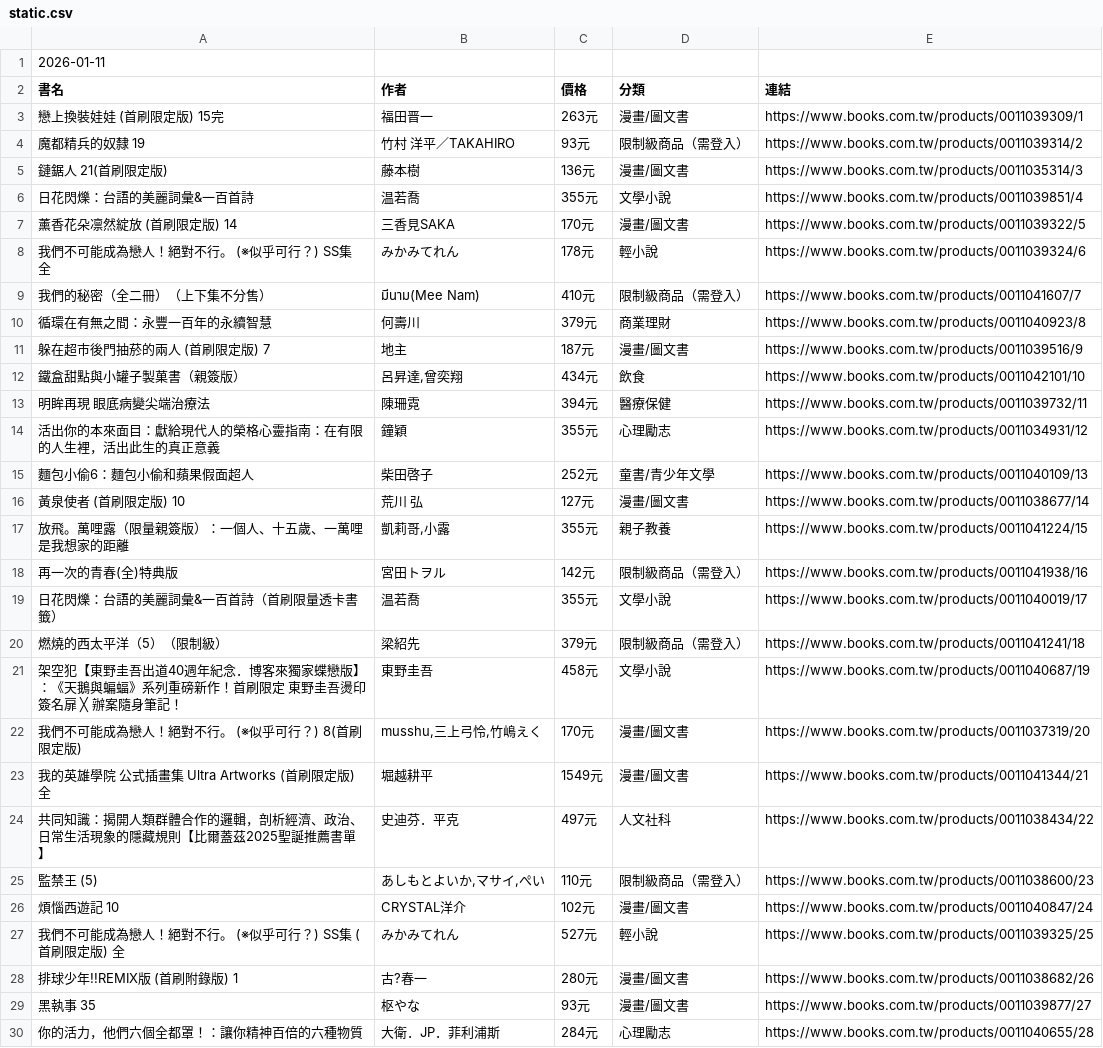
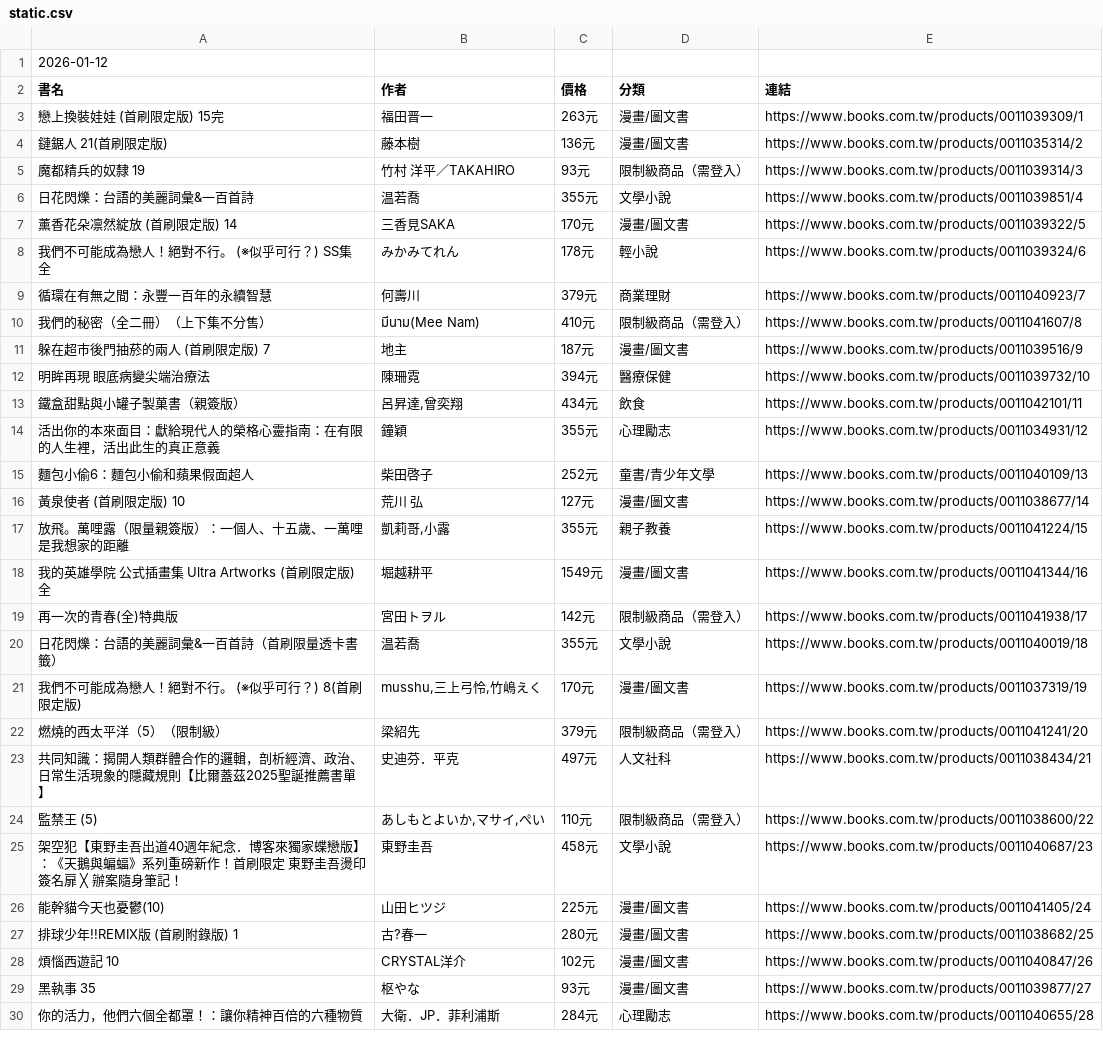
Before and after one commit to allenwhitewho/open_platform_final_project, a CSV file: static.csv, drawn as a sheet; only a part is shown; the diff covers the shown part only.

```diff
--- a/static.csv
+++ b/static.csv
@@ -1,6 +1,6 @@
-2026-01-11
+2026-01-12
 書名,作者,價格,分類,連結
 戀上換裝娃娃 (首刷限定版) 15完,福田晋一,263元,漫畫/圖文書,https://www.books.com.tw/products/0011039309/1
-魔都精兵的奴隸 19,竹村 洋平／TAKAHIRO,93元,限制級商品（需登入）,https://www.books.com.tw/products/0011039314/2
-鏈鋸人 21(首刷限定版),藤本樹,136元,漫畫/圖文書,https://www.books.com.tw/products/0011035314/3
+鏈鋸人 21(首刷限定版),藤本樹,136元,漫畫/圖文書,https://www.books.com.tw/products/0011035314/2
+魔都精兵的奴隸 19,竹村 洋平／TAKAHIRO,93元,限制級商品（需登入）,https://www.books.com.tw/products/0011039314/3
 日花閃爍：台語的美麗詞彙&一百首詩,温若喬,355元,文學小說,https://www.books.com.tw/products/0011039851/4
@@ -8,7 +8,7 @@
 我們不可能成為戀人！絕對不行。 (※似乎可行？) SS集 全,みかみてれん,178元,輕小說,https://www.books.com.tw/products/0011039324/6
-我們的秘密（全二冊）（上下集不分售）,มีนาม(Mee Nam),410元,限制級商品（需登入）,https://www.books.com.tw/products/0011041607/7
-循環在有無之間：永豐一百年的永續智慧,何壽川,379元,商業理財,https://www.books.com.tw/products/0011040923/8
+循環在有無之間：永豐一百年的永續智慧,何壽川,379元,商業理財,https://www.books.com.tw/products/0011040923/7
+我們的秘密（全二冊）（上下集不分售）,มีนาม(Mee Nam),410元,限制級商品（需登入）,https://www.books.com.tw/products/0011041607/8
 躲在超市後門抽菸的兩人 (首刷限定版) 7,地主,187元,漫畫/圖文書,https://www.books.com.tw/products/0011039516/9
-鐵盒甜點與小罐子製菓書（親簽版）,"呂昇達,曾奕翔",434元,飲食,https://www.books.com.tw/products/0011042101/10
-明眸再現 眼底病變尖端治療法,陳珊霓,394元,醫療保健,https://www.books.com.tw/products/0011039732/11
+明眸再現 眼底病變尖端治療法,陳珊霓,394元,醫療保健,https://www.books.com.tw/products/0011039732/10
+鐵盒甜點與小罐子製菓書（親簽版）,"呂昇達,曾奕翔",434元,飲食,https://www.books.com.tw/products/0011042101/11
 活出你的本來面目：獻給現代人的榮格心靈指南：在有限的人生裡，活出此生的真正意義,鐘穎,355元,心理勵志,https://www.books.com.tw/products/0011034931/12
@@ -17,13 +17,13 @@
 放飛。萬哩露（限量親簽版）：一個人、十五歲、一萬哩是我想家的距離,"凱莉哥,小露",355元,親子教養,https://www.books.com.tw/products/0011041224/15
-再一次的青春(全)特典版,宮田トヲル,142元,限制級商品（需登入）,https://www.books.com.tw/products/0011041938/16
-日花閃爍：台語的美麗詞彙&一百首詩（首刷限量透卡書籤）,温若喬,355元,文學小說,https://www.books.com.tw/products/0011040019/17
-燃燒的西太平洋（5）（限制級）,梁紹先,379元,限制級商品（需登入）,https://www.books.com.tw/products/0011041241/18
-架空犯【東野圭吾出道40週年紀念．博客來獨家蝶戀版】：《天鵝與蝙蝠》系列重磅新作！首刷限定 東野圭吾燙印簽名扉 ╳ 辦案隨身筆記！,東野圭吾,458元,文學小說,https://www.books.com.tw/products/0011040687/19
-我們不可能成為戀人！絕對不行。 (※似乎可行？) 8(首刷限定版),"musshu,三上弓怜,竹嶋えく",170元,漫畫/圖文書,https://www.books.com.tw/products/0011037319/20
-我的英雄學院 公式插畫集 Ultra Artworks (首刷限定版) 全,堀越耕平,1549元,漫畫/圖文書,https://www.books.com.tw/products/0011041344/21
-共同知識：揭開人類群體合作的邏輯，剖析經濟、政治、日常生活現象的隱藏規則【比爾蓋茲2025聖誕推薦書單】,史迪芬．平克,497元,人文社科,https://www.books.com.tw/products/0011038434/22
-監禁王 (5),"あしもとよいか,マサイ,ぺい",110元,限制級商品（需登入）,https://www.books.com.tw/products/0011038600/23
-煩惱西遊記  10,CRYSTAL洋介,102元,漫畫/圖文書,https://www.books.com.tw/products/0011040847/24
-我們不可能成為戀人！絕對不行。 (※似乎可行？) SS集 (首刷限定版) 全,みかみてれん,527元,輕小說,https://www.books.com.tw/products/0011039325/25
-排球少年!!REMIX版 (首刷附錄版) 1,古?春一,280元,漫畫/圖文書,https://www.books.com.tw/products/0011038682/26
+我的英雄學院 公式插畫集 Ultra Artworks (首刷限定版) 全,堀越耕平,1549元,漫畫/圖文書,https://www.books.com.tw/products/0011041344/16
+再一次的青春(全)特典版,宮田トヲル,142元,限制級商品（需登入）,https://www.books.com.tw/products/0011041938/17
+日花閃爍：台語的美麗詞彙&一百首詩（首刷限量透卡書籤）,温若喬,355元,文學小說,https://www.books.com.tw/products/0011040019/18
+我們不可能成為戀人！絕對不行。 (※似乎可行？) 8(首刷限定版),"musshu,三上弓怜,竹嶋えく",170元,漫畫/圖文書,https://www.books.com.tw/products/0011037319/19
+燃燒的西太平洋（5）（限制級）,梁紹先,379元,限制級商品（需登入）,https://www.books.com.tw/products/0011041241/20
+共同知識：揭開人類群體合作的邏輯，剖析經濟、政治、日常生活現象的隱藏規則【比爾蓋茲2025聖誕推薦書單】,史迪芬．平克,497元,人文社科,https://www.books.com.tw/products/0011038434/21
+監禁王 (5),"あしもとよいか,マサイ,ぺい",110元,限制級商品（需登入）,https://www.books.com.tw/products/0011038600/22
+架空犯【東野圭吾出道40週年紀念．博客來獨家蝶戀版】：《天鵝與蝙蝠》系列重磅新作！首刷限定 東野圭吾燙印簽名扉 ╳ 辦案隨身筆記！,東野圭吾,458元,文學小說,https://www.books.com.tw/products/0011040687/23
+能幹貓今天也憂鬱(10),山田ヒツジ,225元,漫畫/圖文書,https://www.books.com.tw/products/0011041405/24
+排球少年!!REMIX版 (首刷附錄版) 1,古?春一,280元,漫畫/圖文書,https://www.books.com.tw/products/0011038682/25
+煩惱西遊記  10,CRYSTAL洋介,102元,漫畫/圖文書,https://www.books.com.tw/products/0011040847/26
 黑執事 35,枢やな,93元,漫畫/圖文書,https://www.books.com.tw/products/0011039877/27
```
Also changed, not shown: 8 added rows, 8 removed rows and 10 edited cells elsewhere in this file, category_log.csv, history.csv, 6 other files.
